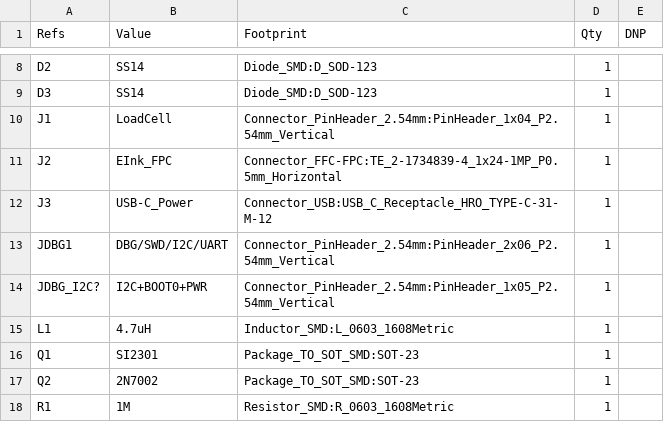
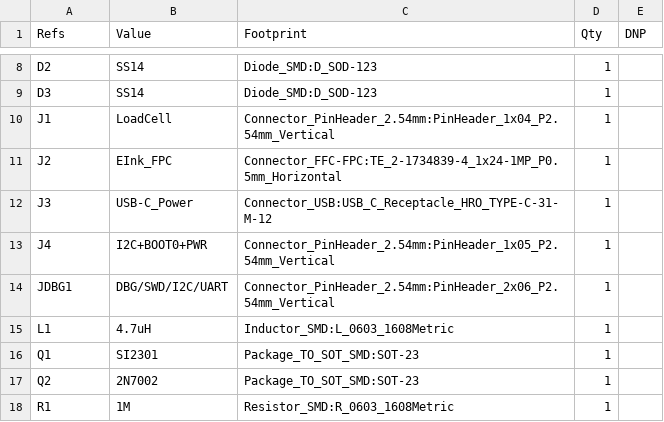
Before and after one commit to lzbgt/lora-weight-device, a CSV file: hardware/pcb/urine_monitor_bom.csv, drawn as a sheet; only a part is shown, gaps mark what is left out; removed rows and columns are numbered as before the commit, all else as after; the diff names each change by its address in the sheet, - before the commit and + after, or states it on an @@ line.

```diff
--- a/hardware/pcb/urine_monitor_bom.csv
+++ b/hardware/pcb/urine_monitor_bom.csv
+row 13: J4 | I2C+BOOT0+PWR | Connector_PinHeader_2.54mm:PinHeader_1x05_P2.54mm_Vertical | 1
-row 14: JDBG_I2C? | I2C+BOOT0+PWR | Connector_PinHeader_2.54mm:PinHeader_1x05_P2.54mm_Vertical | 1
```
Also changed, not shown: 4 other files.
